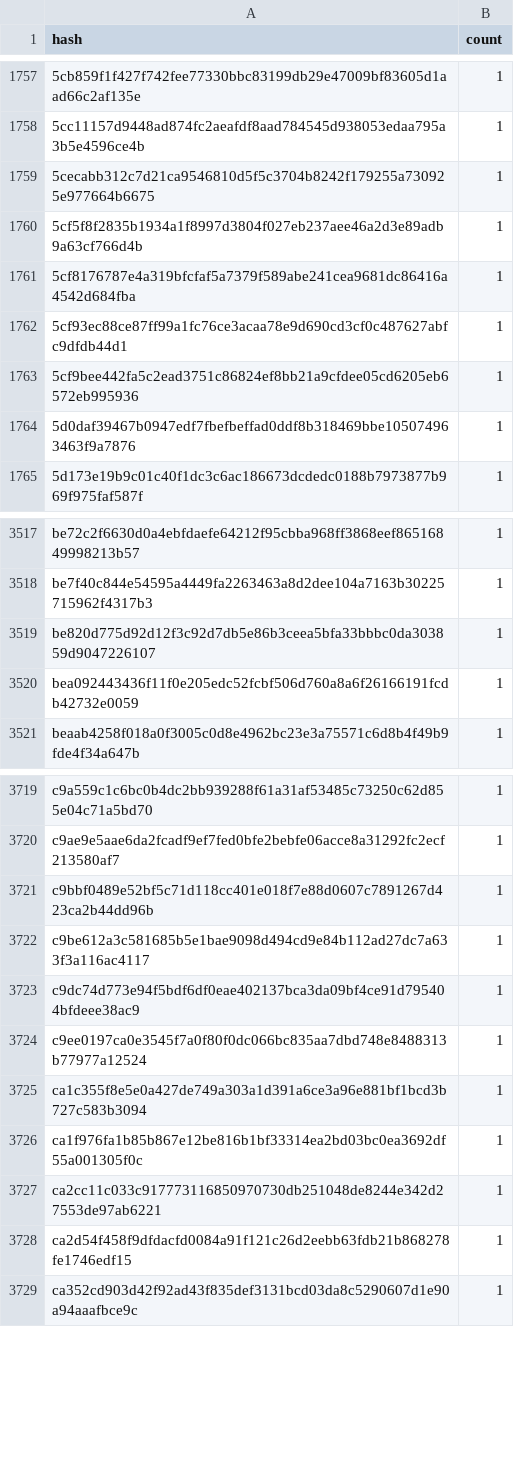
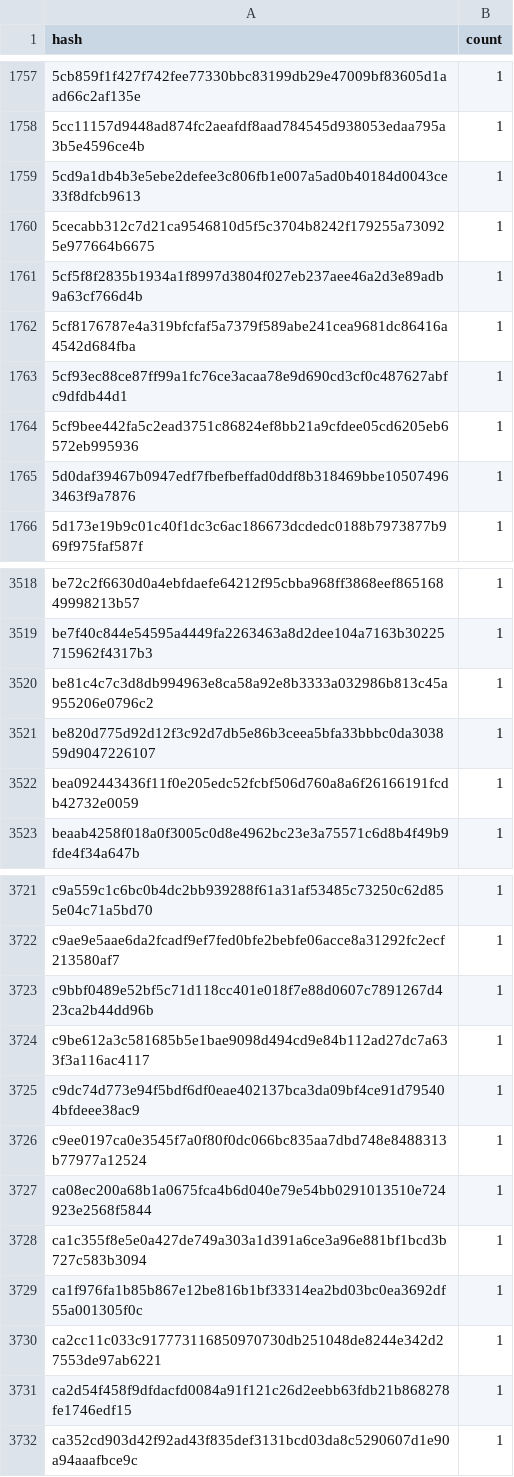
Before and after one commit to leighmcculloch/contract-wasms, a CSV file: analysis/dupe-code.csv, drawn as a sheet; only a part is shown, gaps mark what is left out; the diff names each change by its address in the sheet, - before the commit and + after, or states it on an @@ line.

```diff
--- a/analysis/dupe-code.csv
+++ b/analysis/dupe-code.csv
+row 1759: 5cd9a1db4b3e5ebe2defee3c806fb1e007a5ad0b40184d0043ce33f8dfcb9613 | 1
+row 3520: be81c4c7c3d8db994963e8ca58a92e8b3333a032986b813c45a955206e0796c2 | 1
+row 3727: ca08ec200a68b1a0675fca4b6d040e79e54bb0291013510e724923e2568f5844 | 1
```
Also changed, not shown: analysis/count_instances_per_wasm.csv, analysis/dupe-sections.csv, 35 other files.
